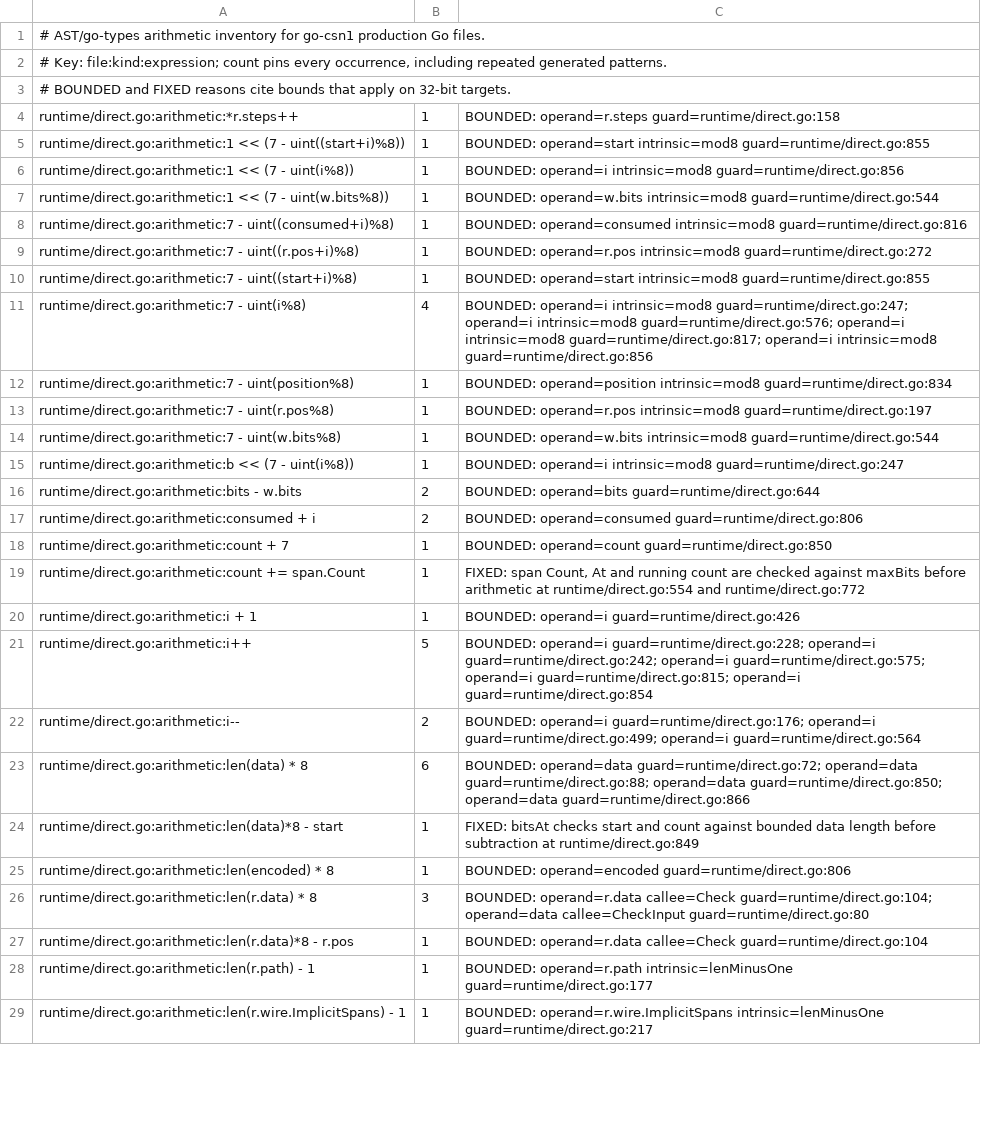
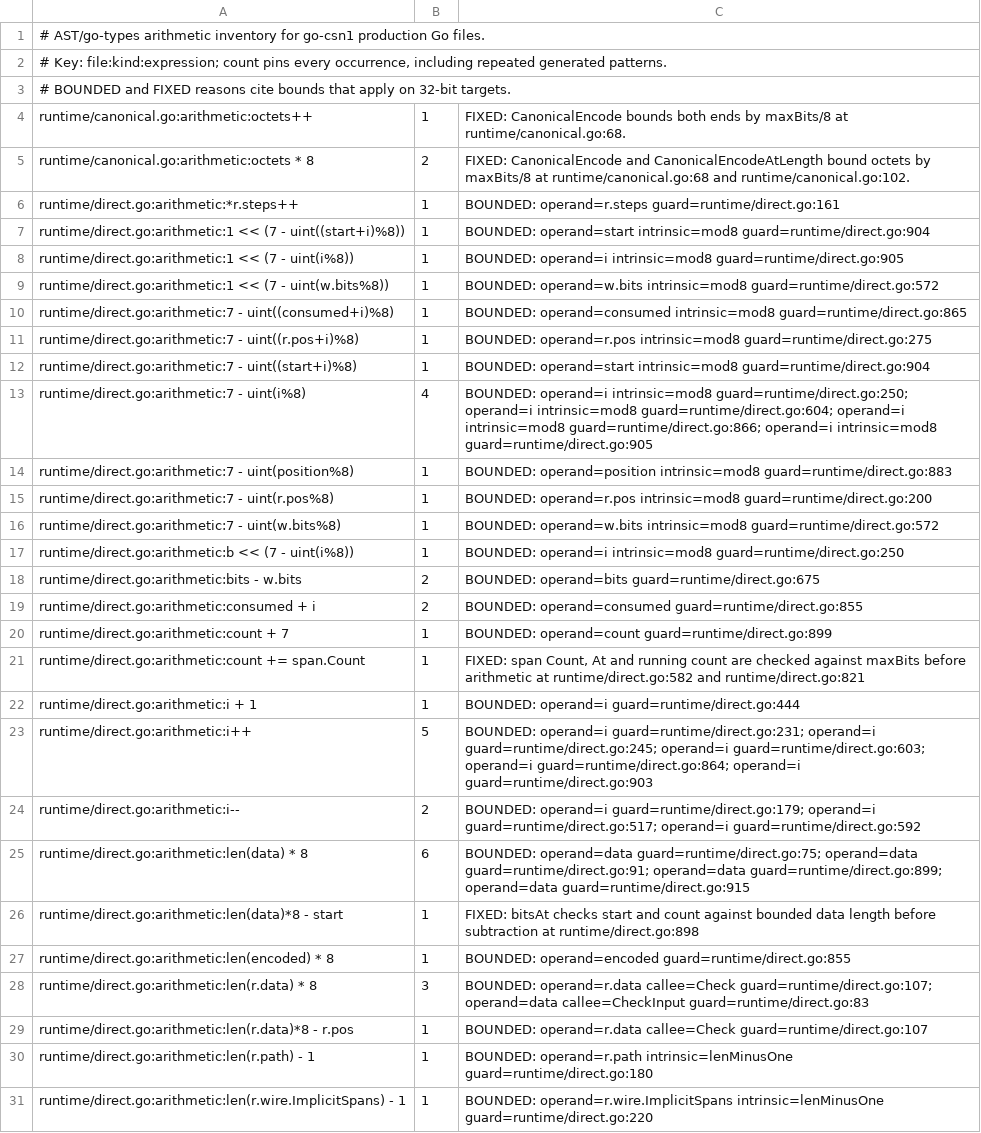
Before and after one commit to gomaja/go-csn1, a TSV file: arithmetic-allowlist.tsv, drawn as a sheet; only a part is shown; addresses are those after the commit; the diff covers the shown part only; the diff names each change by its address in the sheet, - before the commit and + after, or states it on an @@ line.

Commit message:
Enforce source extents during canonical CSN.1 re-encoding (#13)
`Encode<Type>Canonical` preserves the fresh semantic encoding rules and rejects output beyond a published value, carrier, or finite grammar bound. Definitions without a proven standalone bound require `Encode<Type>CanonicalAtLength`; their default canonical entry point returns `runtime.ExtentError`. Plain encoding remains byte-exact for unchanged decoded values and rejects layout-conflicting edits.

The Enhanced Measurement Report is limited to 21 octets on Bter SACCH, including its short L2 header. Redundant trailing no-report bitmap positions are omitted when needed to fit; values whose required fields exceed the carrier return a typed error. Regressions cover the 21-octet boundary, a one-bit-over target, a 22-octet candidate, all 96 bitmap positions carrying reports, and the corrected Classmark 3 and MS network capability value limits.

All eight generated packages and release evidence were regenerated from compiler commit `4aeb3d233c66de1da69e76c8888ed66dbc049369`. Of 232 generated descriptors, 146 have source or finite grammar bounds and 86 require a caller supplied extent. The 1,812-record GERAN table has zero mismatches; 1,810 accepted records canonicalize to equivalent typed values, while two expected rejects remain rejected. The 235-definition probe has zero canonical failures. Full Go gates, race tests, canonical fuzzing, Linux/386, and online/offline source checks passed. Synthetic EMR record 7 still states its obsolete encoder expectation in the external data file; the opt-in test correctly expects typed truncation at bit 24.

Fixes gomaja/go-csn1#12

**Canonical length selection:** `CanonicalEncode` tries octet extents in ascending order within the source-derived bound, or the caller-supplied extent, and returns the first candidate that fills the extent exactly and decodes to an equal typed value. The result is deterministic, and it is the shortest conforming encoding. The cost is at most one encode/decode pair per octet of the bound, and it applies only to explicit canonical calls; plain encoding is unaffected.

```diff
--- a/arithmetic-allowlist.tsv
+++ b/arithmetic-allowlist.tsv
+row 4: runtime/canonical.go:arithmetic:octets++ | 1 | FIXED: CanonicalEncode bounds both ends by maxBits/8 at runtime/canonical.go:68.
+row 5: runtime/canonical.go:arithmetic:octets * 8 | 2 | FIXED: CanonicalEncode and CanonicalEncodeAtLength bound octets by maxBits/8 at runtime/canonical.go:68 and runtime/canonical.go:102.
-C6: BOUNDED: operand=r.steps guard=runtime/direct.go:158
+C6: BOUNDED: operand=r.steps guard=runtime/direct.go:161
-C7: …operand=start intrinsic=mod8 guard=runtime/direct.go:855
+C7: …operand=start intrinsic=mod8 guard=runtime/direct.go:904
-C8: …operand=i intrinsic=mod8 guard=runtime/direct.go:856
+C8: …operand=i intrinsic=mod8 guard=runtime/direct.go:905
-C9: …operand=w.bits intrinsic=mod8 guard=runtime/direct.go:544
+C9: …operand=w.bits intrinsic=mod8 guard=runtime/direct.go:572
-C10: …operand=consumed intrinsic=mod8 guard=runtime/direct.go:816
+C10: …operand=consumed intrinsic=mod8 guard=runtime/direct.go:865
-C11: …operand=r.pos intrinsic=mod8 guard=runtime/direct.go:272
+C11: …operand=r.pos intrinsic=mod8 guard=runtime/direct.go:275
-C12: …operand=start intrinsic=mod8 guard=runtime/direct.go:855
+C12: …operand=start intrinsic=mod8 guard=runtime/direct.go:904
-C13: …operand=i intrinsic=mod8 guard=runtime/direct.go:247; operand=i intrinsic=mod8 guard=runtime/direct.go:576; operand=i intrinsic=mod8 guard=runtime/direct.go:817; operand=i intrinsic=mod8 guard=runtime/direct.go:856
+C13: …operand=i intrinsic=mod8 guard=runtime/direct.go:250; operand=i intrinsic=mod8 guard=runtime/direct.go:604; operand=i intrinsic=mod8 guard=runtime/direct.go:866; operand=i intrinsic=mod8 guard=runtime/direct.go:905
-C14: …operand=position intrinsic=mod8 guard=runtime/direct.go:834
+C14: …operand=position intrinsic=mod8 guard=runtime/direct.go:883
-C15: …operand=r.pos intrinsic=mod8 guard=runtime/direct.go:197
+C15: …operand=r.pos intrinsic=mod8 guard=runtime/direct.go:200
-C16: …operand=w.bits intrinsic=mod8 guard=runtime/direct.go:544
+C16: …operand=w.bits intrinsic=mod8 guard=runtime/direct.go:572
-C17: …operand=i intrinsic=mod8 guard=runtime/direct.go:247
+C17: …operand=i intrinsic=mod8 guard=runtime/direct.go:250
-C18: BOUNDED: operand=bits guard=runtime/direct.go:644
+C18: BOUNDED: operand=bits guard=runtime/direct.go:675
-C19: BOUNDED: operand=consumed guard=runtime/direct.go:806
+C19: BOUNDED: operand=consumed guard=runtime/direct.go:855
-C20: BOUNDED: operand=count guard=runtime/direct.go:850
+C20: BOUNDED: operand=count guard=runtime/direct.go:899
-C21: …arithmetic at runtime/direct.go:554 and runtime/direct.go:772
+C21: …arithmetic at runtime/direct.go:582 and runtime/direct.go:821
-C22: BOUNDED: operand=i guard=runtime/direct.go:426
+C22: BOUNDED: operand=i guard=runtime/direct.go:444
-C23: BOUNDED: operand=i guard=runtime/direct.go:228; operand=i guard=runtime/direct.go:242; operand=i guard=runtime/direct.go:575; operand=i guard=runtime/direct.go:815; operand=i guard=runtime/direct.go:854
+C23: BOUNDED: operand=i guard=runtime/direct.go:231; operand=i guard=runtime/direct.go:245; operand=i guard=runtime/direct.go:603; operand=i guard=runtime/direct.go:864; operand=i guard=runtime/direct.go:903
-C24: BOUNDED: operand=i guard=runtime/direct.go:176; operand=i guard=runtime/direct.go:499; operand=i guard=runtime/direct.go:564
+C24: BOUNDED: operand=i guard=runtime/direct.go:179; operand=i guard=runtime/direct.go:517; operand=i guard=runtime/direct.go:592
-C25: BOUNDED: operand=data guard=runtime/direct.go:72; operand=data guard=runtime/direct.go:88; operand=data guard=runtime/direct.go:850; operand=data guard=runtime/direct.go:866
+C25: BOUNDED: operand=data guard=runtime/direct.go:75; operand=data guard=runtime/direct.go:91; operand=data guard=runtime/direct.go:899; operand=data guard=runtime/direct.go:915
-C26: …subtraction at runtime/direct.go:849
+C26: …subtraction at runtime/direct.go:898
-C27: BOUNDED: operand=encoded guard=runtime/direct.go:806
+C27: BOUNDED: operand=encoded guard=runtime/direct.go:855
-C28: …operand=r.data callee=Check guard=runtime/direct.go:104; operand=data callee=CheckInput guard=runtime/direct.go:80
+C28: …operand=r.data callee=Check guard=runtime/direct.go:107; operand=data callee=CheckInput guard=runtime/direct.go:83
-C29: …operand=r.data callee=Check guard=runtime/direct.go:104
+C29: …operand=r.data callee=Check guard=runtime/direct.go:107
-C30: …operand=r.path intrinsic=lenMinusOne guard=runtime/direct.go:177
+C30: …operand=r.path intrinsic=lenMinusOne guard=runtime/direct.go:180
-C31: …operand=r.wire.ImplicitSpans intrinsic=lenMinusOne guard=runtime/direct.go:217
+C31: …operand=r.wire.ImplicitSpans intrinsic=lenMinusOne guard=runtime/direct.go:220
```
Also changed, not shown: 58 edited cells elsewhere in this file, 25 other files.
